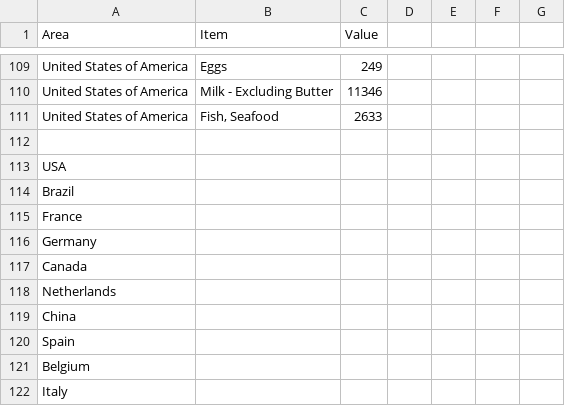
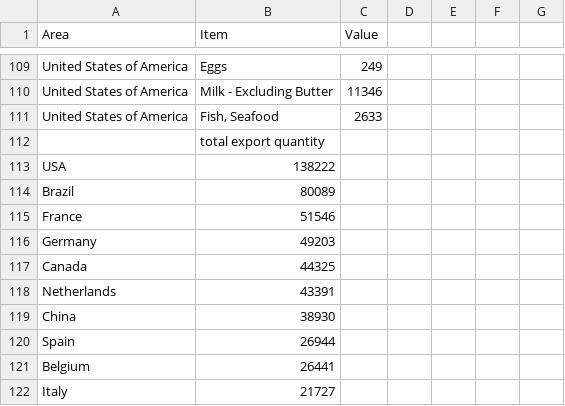
Before and after one commit to ningchen8743/Food-Feed-Analysis-for-Top-5-Countries, a CSV file: data/Top10_Exporters.csv, drawn as a sheet; only a part is shown, gaps mark what is left out.

Commit message:
data reconfigured

```diff
--- a/data/Top10_Exporters.csv
+++ b/data/Top10_Exporters.csv
@@ -111,12 +111,12 @@ United States of America,Milk - Excluding Butter,11346,,,,
 United States of America,"Fish, Seafood",2633,,,,
-,,,,,,
-USA,,,,,,
-Brazil,,,,,,
-France,,,,,,
-Germany,,,,,,
-Canada,,,,,,
-Netherlands,,,,,,
-China,,,,,,
-Spain,,,,,,
-Belgium,,,,,,
-Italy,,,,,,
+,total export quantity,,,,,
+USA,138222,,,,,
+Brazil,80089,,,,,
+France,51546,,,,,
+Germany,49203,,,,,
+Canada,44325,,,,,
+Netherlands,43391,,,,,
+China,38930,,,,,
+Spain,26944,,,,,
+Belgium,26441,,,,,
+Italy,21727,,,,,
```
Also changed, not shown: 2 other files.
